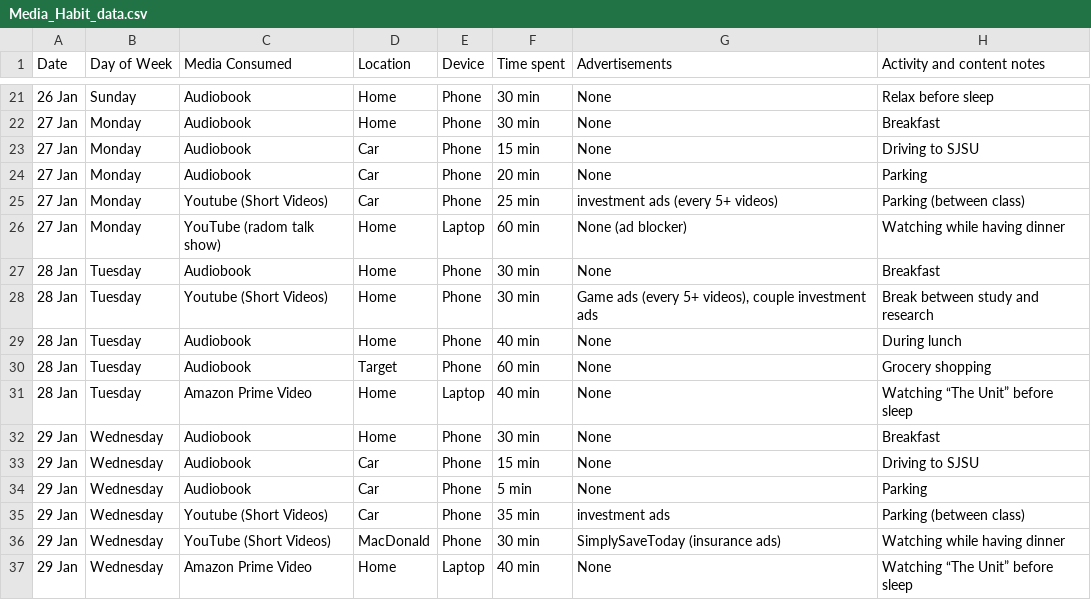
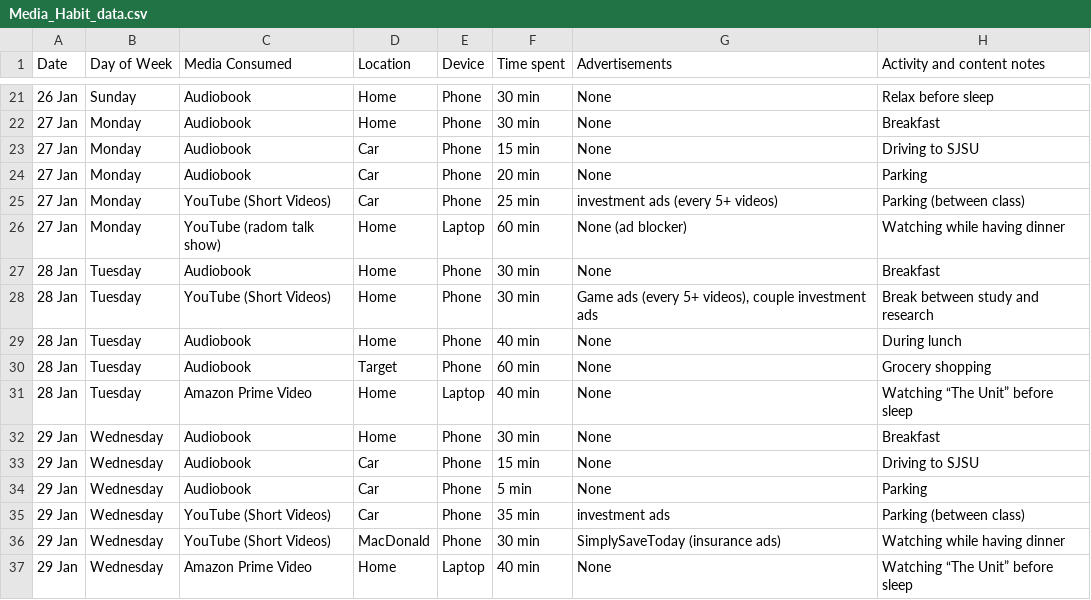
Before and after one commit to EricSJSU-DataScience/dataset_collection, a CSV file: Media_Habit_data.csv, drawn as a sheet; only a part is shown, gaps mark what is left out.

Commit message:
Add files via upload

```diff
--- a/Media_Habit_data.csv
+++ b/Media_Habit_data.csv
@@ -24,6 +24,6 @@ Date,Day of Week,Media Consumed,Location,Device,Time spent,Advertisements,Activi
 27 Jan,Monday,Audiobook,Car,Phone,20 min,None,Parking
-27 Jan,Monday,Youtube (Short Videos),Car,Phone,25 min,investment ads (every 5+ videos),Parking (between class)
+27 Jan,Monday,YouTube (Short Videos),Car,Phone,25 min,investment ads (every 5+ videos),Parking (between class)
 27 Jan,Monday,YouTube (radom talk show),Home,Laptop,60 min,None (ad blocker),Watching while having dinner
 28 Jan,Tuesday,Audiobook,Home,Phone,30 min,None,Breakfast
-28 Jan,Tuesday,Youtube (Short Videos),Home,Phone,30 min,"Game ads (every 5+ videos), couple investment ads",Break between study and research
+28 Jan,Tuesday,YouTube (Short Videos),Home,Phone,30 min,"Game ads (every 5+ videos), couple investment ads",Break between study and research
 28 Jan,Tuesday,Audiobook,Home,Phone,40 min,None,During lunch
@@ -34,3 +34,3 @@ Date,Day of Week,Media Consumed,Location,Device,Time spent,Advertisements,Activi
 29 Jan,Wednesday,Audiobook,Car,Phone,5 min,None,Parking
-29 Jan,Wednesday,Youtube (Short Videos),Car,Phone,35 min,investment ads,Parking (between class)
+29 Jan,Wednesday,YouTube (Short Videos),Car,Phone,35 min,investment ads,Parking (between class)
 29 Jan,Wednesday,YouTube (Short Videos),MacDonald,Phone,30 min,SimplySaveToday (insurance ads),Watching while having dinner
```
